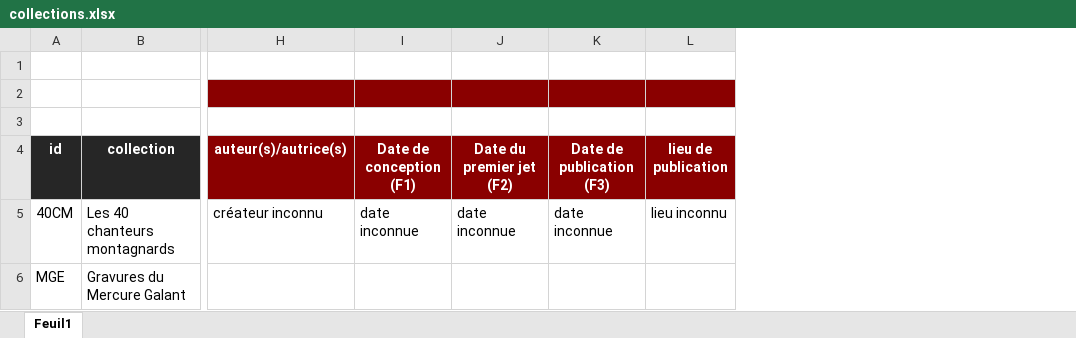
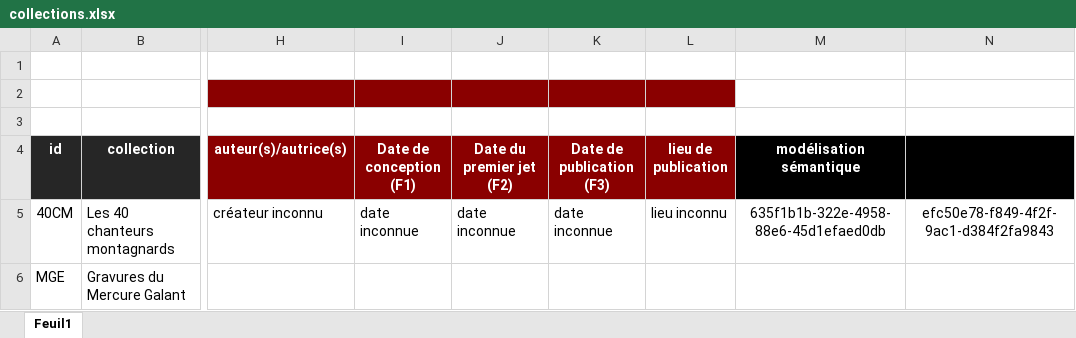
Before and after one commit to Amleth/SHERLOCK, an Excel workbook: sources/corpora_icono/collections.xlsx, sheet Feuil1, drawn as a sheet; only a part is shown, gaps mark what is left out; values as stored, in another font and other column widths than the file's, no borders; the diff names each change by its address in the sheet, - before the commit and + after, or states it on an @@ line.

```diff
--- a/sources/corpora_icono/collections.xlsx (sheet Feuil1)
+++ b/sources/corpora_icono/collections.xlsx (sheet Feuil1)
+column M (modélisation sémantique), row 5: 635f1b1b-322e-4958-88e6-45d1efaed0db
+column N, row 5: efc50e78-f849-4f2f-9ac1-d384f2fa9843
```
Also changed, not shown: 4 other files.
